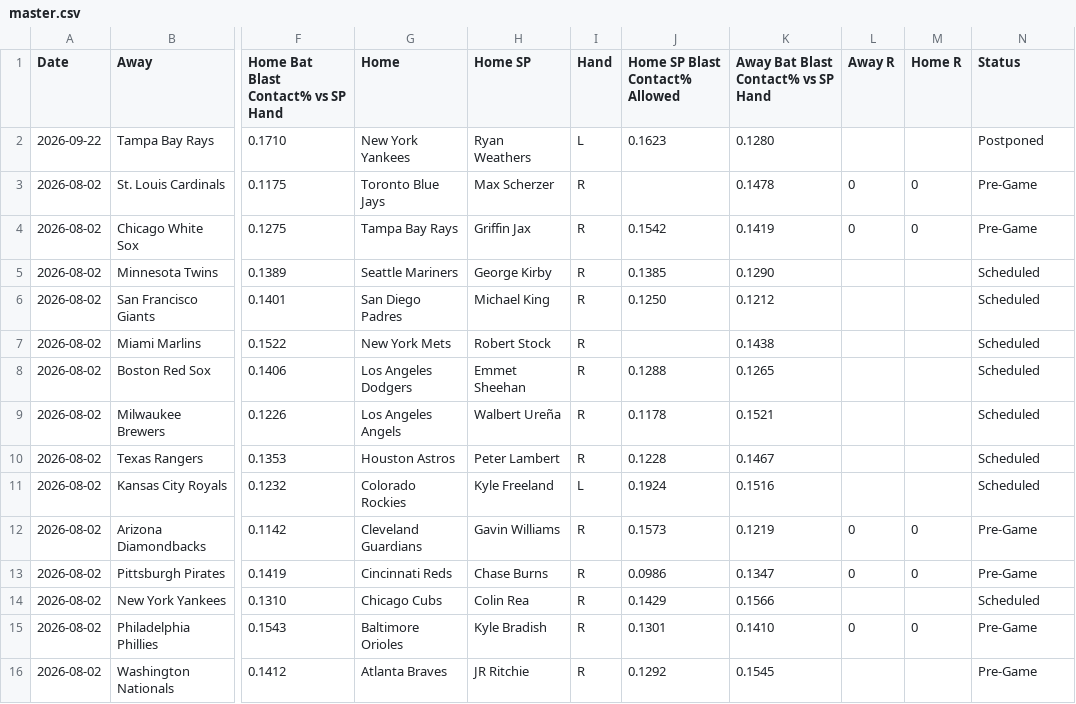
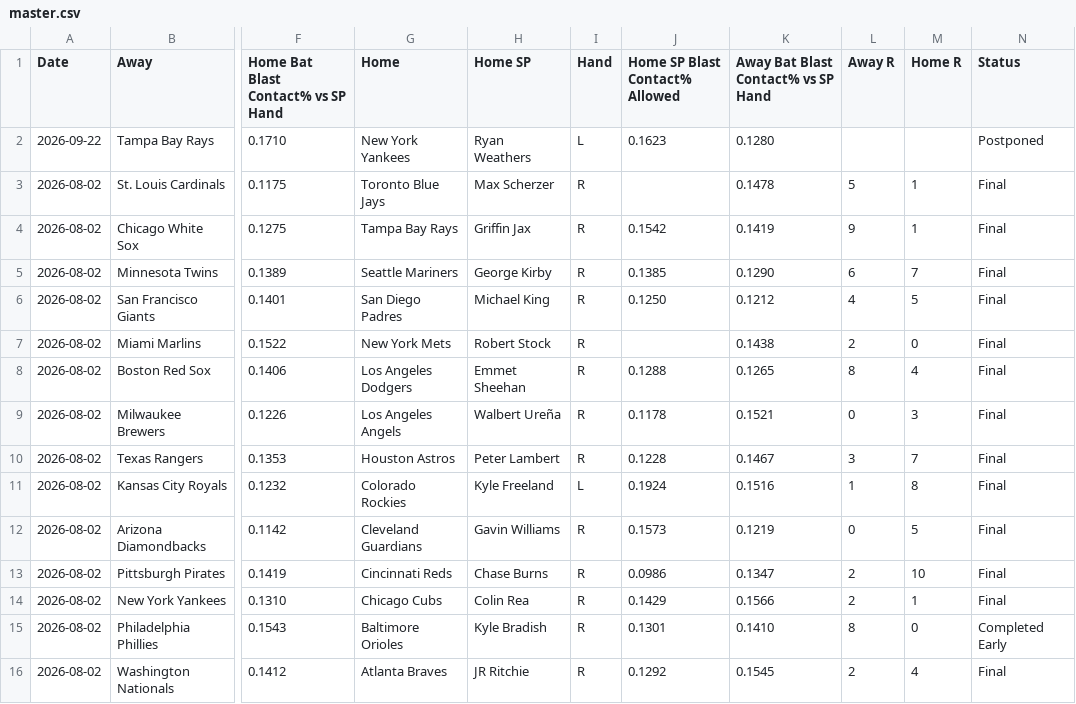
Before and after one commit to furuq2/blast-contact, a CSV file: data/master.csv, drawn as a sheet; only a part is shown, gaps mark what is left out; the diff covers the shown part only; the diff names each change by its address in the sheet, - before the commit and + after, or states it on an @@ line.

```diff
--- a/data/master.csv
+++ b/data/master.csv
-L3 (Away R): 0
+L3 (Away R): 5
-M3:M4 (Home R): 0
+M3:M4 (Home R): 1
-N3:N4 (Status): Pre-Game
+N3:N4 (Status): Final
-L4 (Away R): 0
+L4 (Away R): 9
-L5 (Away R): (empty)
+L5 (Away R): 6
-M5 (Home R): (empty)
+M5 (Home R): 7
-N5:N11 (Status): Scheduled
+N5:N11 (Status): Final
-L6 (Away R): (empty)
+L6 (Away R): 4
-M6 (Home R): (empty)
+M6 (Home R): 5
-L7 (Away R): (empty)
+L7 (Away R): 2
-M7 (Home R): (empty)
+M7 (Home R): 0
-L8 (Away R): (empty)
+L8 (Away R): 8
-M8 (Home R): (empty)
+M8 (Home R): 4
-L9 (Away R): (empty)
+L9 (Away R): 0
-M9 (Home R): (empty)
+M9 (Home R): 3
-L10 (Away R): (empty)
+L10 (Away R): 3
-M10 (Home R): (empty)
+M10 (Home R): 7
-L11 (Away R): (empty)
+L11 (Away R): 1
-M11 (Home R): (empty)
+M11 (Home R): 8
-M12 (Home R): 0
+M12 (Home R): 5
-N12:N13 (Status): Pre-Game
+N12:N13 (Status): Final
-L13 (Away R): 0
+L13 (Away R): 2
-M13 (Home R): 0
+M13 (Home R): 10
-L14 (Away R): (empty)
+L14 (Away R): 2
-M14 (Home R): (empty)
+M14 (Home R): 1
-N14 (Status): Scheduled
+N14 (Status): Final
-L15 (Away R): 0
+L15 (Away R): 8
-N15 (Status): Pre-Game
+N15 (Status): Completed Early
-L16 (Away R): (empty)
+L16 (Away R): 2
-M16 (Home R): (empty)
+M16 (Home R): 4
-N16 (Status): Pre-Game
+N16 (Status): Final
```
Also changed, not shown: 3 edited cells elsewhere in this file, 1 other file.
